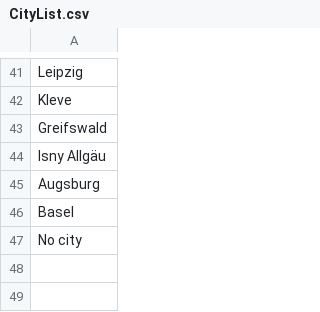
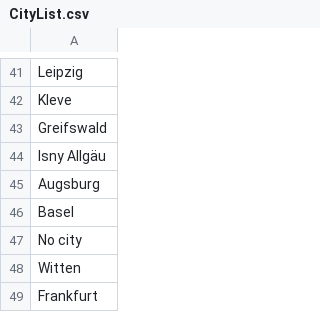
Before and after one commit to GermanZero-de/localzero-top, a CSV file: public/sheets/CityList.csv, drawn as a sheet; only a part is shown, gaps mark what is left out; the diff names each change by its address in the sheet, - before the commit and + after, or states it on an @@ line.

```diff
--- a/public/sheets/CityList.csv
+++ b/public/sheets/CityList.csv
+row 48: Witten
+row 49: Frankfurt
```
Also changed, not shown: 2 other files.
